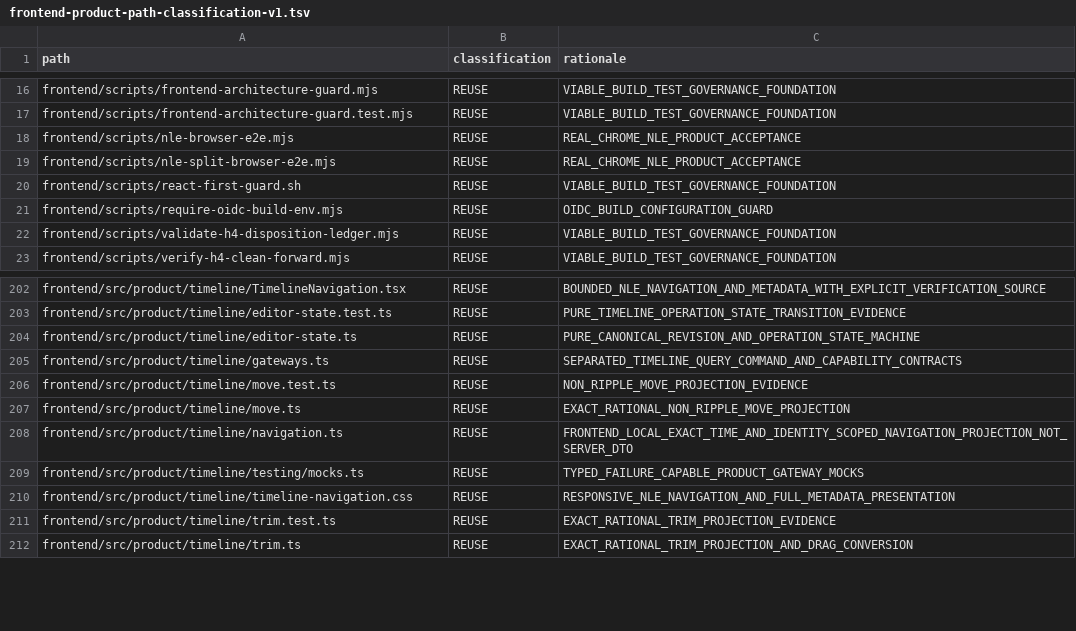
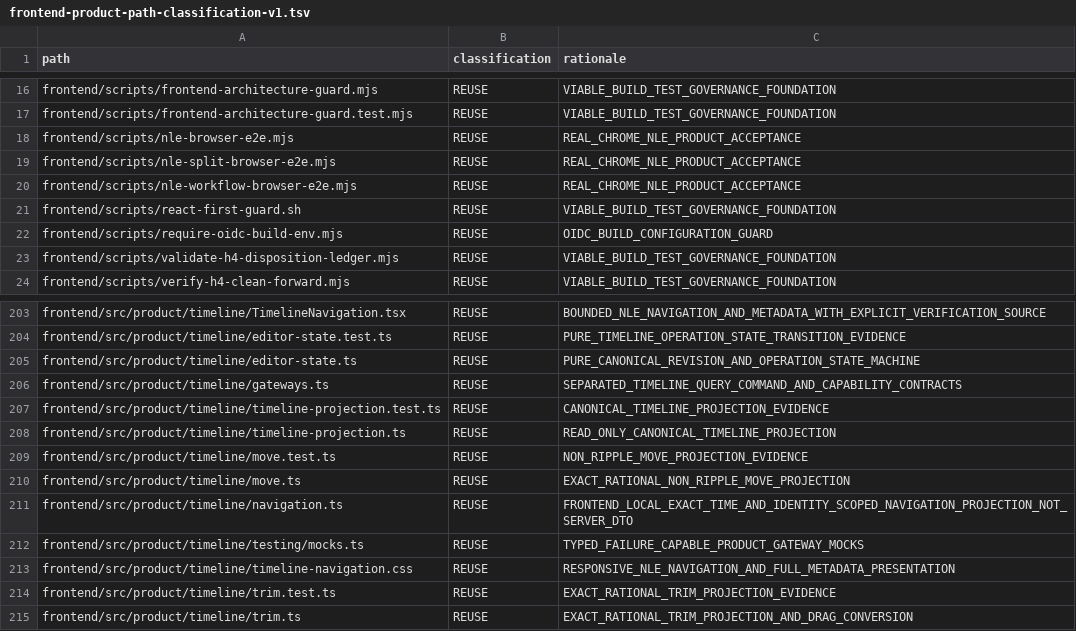
Before and after one commit to shangxq007/media-platform, a TSV file: docs/architecture/governance/frontend-product-path-classification-v1.tsv, drawn as a sheet; only a part is shown, gaps mark what is left out; the diff names each change by its address in the sheet, - before the commit and + after, or states it on an @@ line.

Commit message:
feat(frontend): add continuous NLE editing workflow

```diff
--- a/docs/architecture/governance/frontend-product-path-classification-v1.tsv
+++ b/docs/architecture/governance/frontend-product-path-classification-v1.tsv
+row 20: frontend/scripts/nle-workflow-browser-e2e.mjs | REUSE | REAL_CHROME_NLE_PRODUCT_ACCEPTANCE
+row 207: frontend/src/product/timeline/timeline-projection.test.ts | REUSE | CANONICAL_TIMELINE_PROJECTION_EVIDENCE
+row 208: frontend/src/product/timeline/timeline-projection.ts | REUSE | READ_ONLY_CANONICAL_TIMELINE_PROJECTION
```
Also changed, not shown: 33 other files.
